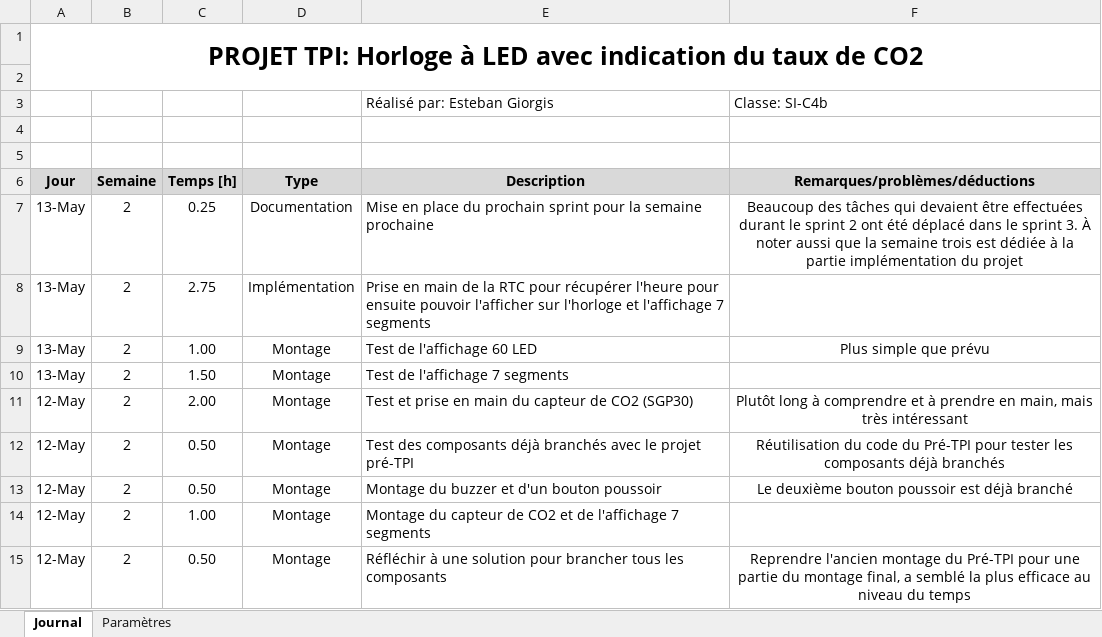
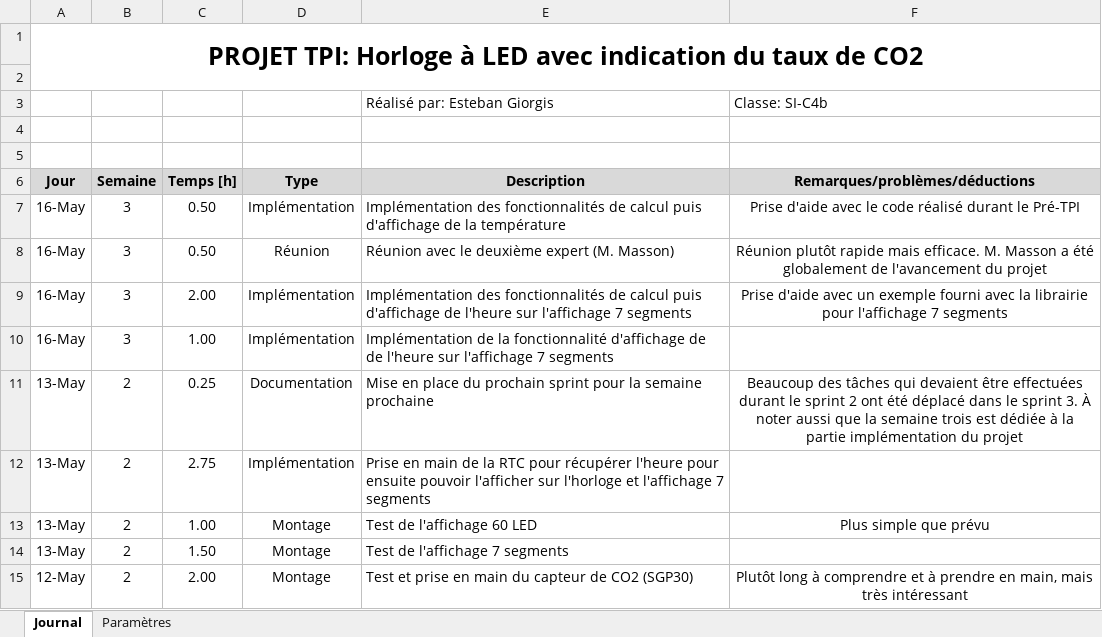
Before and after one commit to EGiorgisCPNV/Projet_TPI_EGS, an Excel workbook: Documentation/Journal_de_travail_EGS.xlsm, sheet Journal, drawn as a sheet; only a part is shown; the shorter side is filled out with more unchanged rows; values as stored, in another font and other column widths than the file's, no borders; charts and pictures not drawn; the diff names each change by its address in the sheet, - before the commit and + after, or states it on an @@ line.

Commit message:
Fin de l'affichage simple de la température et de l'heure actuelle

```diff
--- a/Documentation/Journal_de_travail_EGS.xlsm (sheet Journal)
+++ b/Documentation/Journal_de_travail_EGS.xlsm (sheet Journal)
+row 7: 16-May | 3 | 0.50 | Implémentation | Implémentation des fonctionnalités de calcul puis d'affichage de la température | Prise d'aide avec le code réalisé durant le Pré-TPI
+row 8: 16-May | 3 | 0.50 | Réunion | Réunion avec le deuxième expert (M. Masson) | Réunion plutôt rapide mais efficace. M. Masson a été globalement de l'avancement du projet
+row 9: 16-May | 3 | 2.00 | Implémentation | Implémentation des fonctionnalités de calcul puis d'affichage de l'heure sur l'affichage 7 segments | Prise d'aide avec un exemple fourni avec la librairie pour l'affichage 7 segments
+row 10: 16-May | 3 | 1.00 | Implémentation | Implémentation de la fonctionnalité d'affichage de de l'heure sur l'affichage 7 segments
```
Also changed, not shown: 2 other files.
